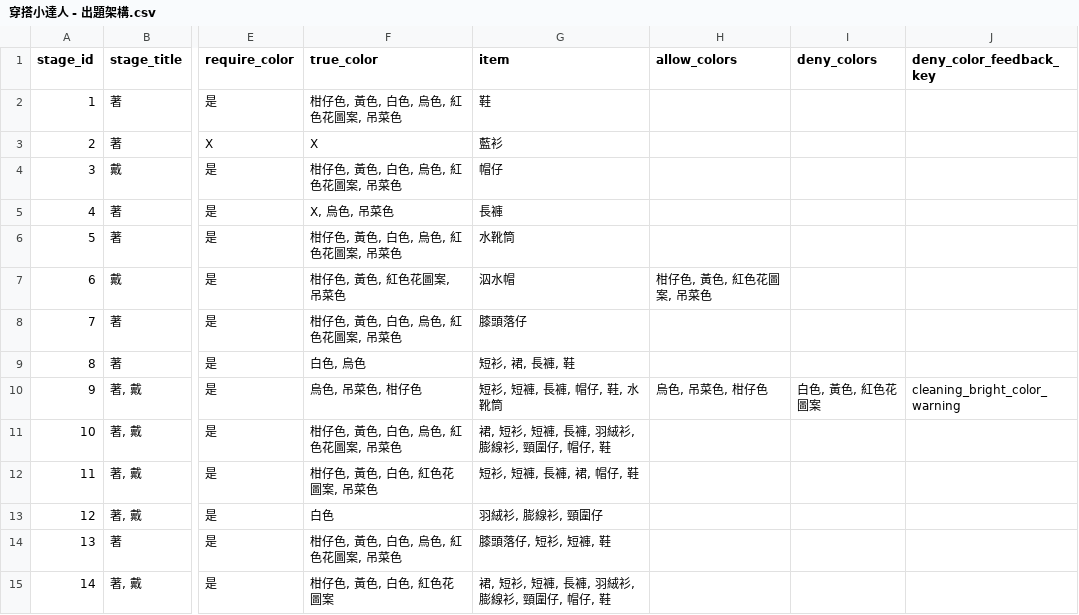
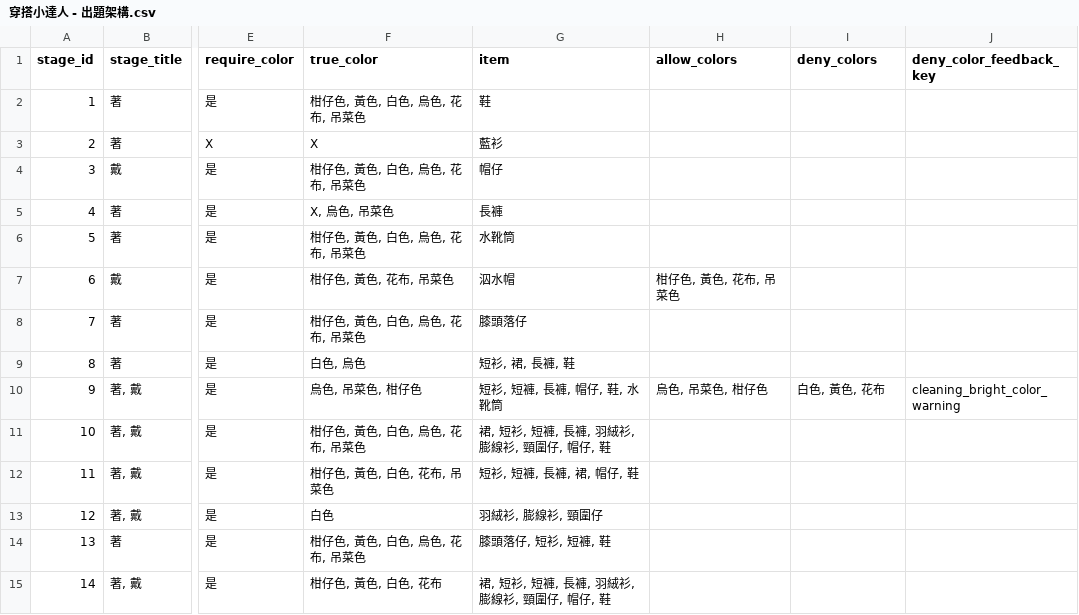
Before and after one commit to coinai55741-cyber/fukuchange-v2, a CSV file: data/quiz/穿搭小達人 - 出題架構.csv, drawn as a sheet; only a part is shown, gaps mark what is left out; the diff covers the shown part only; the diff names each change by its address in the sheet, - before the commit and + after, or states it on an @@ line.

Commit message:
Update color names (紅色花圖案->花布, 固定藍染->藍衫) and update 拍照 occasion for Stage 38

```diff
--- a/data/quiz/穿搭小達人 - 出題架構.csv
+++ b/data/quiz/穿搭小達人 - 出題架構.csv
-F2 (true_color): 柑仔色, 黃色, 白色, 烏色, 紅色花圖案, 吊菜色
+F2 (true_color): 柑仔色, 黃色, 白色, 烏色, 花布, 吊菜色
-F4 (true_color): 柑仔色, 黃色, 白色, 烏色, 紅色花圖案, 吊菜色
+F4 (true_color): 柑仔色, 黃色, 白色, 烏色, 花布, 吊菜色
-F6 (true_color): 柑仔色, 黃色, 白色, 烏色, 紅色花圖案, 吊菜色
+F6 (true_color): 柑仔色, 黃色, 白色, 烏色, 花布, 吊菜色
-F7 (true_color): 柑仔色, 黃色, 紅色花圖案, 吊菜色
+F7 (true_color): 柑仔色, 黃色, 花布, 吊菜色
-H7 (allow_colors): 柑仔色, 黃色, 紅色花圖案, 吊菜色
+H7 (allow_colors): 柑仔色, 黃色, 花布, 吊菜色
-F8 (true_color): 柑仔色, 黃色, 白色, 烏色, 紅色花圖案, 吊菜色
+F8 (true_color): 柑仔色, 黃色, 白色, 烏色, 花布, 吊菜色
-I10 (deny_colors): 白色, 黃色, 紅色花圖案
+I10 (deny_colors): 白色, 黃色, 花布
-F11 (true_color): 柑仔色, 黃色, 白色, 烏色, 紅色花圖案, 吊菜色
+F11 (true_color): 柑仔色, 黃色, 白色, 烏色, 花布, 吊菜色
-F12 (true_color): 柑仔色, 黃色, 白色, 紅色花圖案, 吊菜色
+F12 (true_color): 柑仔色, 黃色, 白色, 花布, 吊菜色
-F14 (true_color): 柑仔色, 黃色, 白色, 烏色, 紅色花圖案, 吊菜色
+F14 (true_color): 柑仔色, 黃色, 白色, 烏色, 花布, 吊菜色
-F15 (true_color): 柑仔色, 黃色, 白色, 紅色花圖案
+F15 (true_color): 柑仔色, 黃色, 白色, 花布
```
Also changed, not shown: 34 edited cells elsewhere in this file, data/quiz/穿搭小達人 - 單字標籤.csv, 4 other files.
